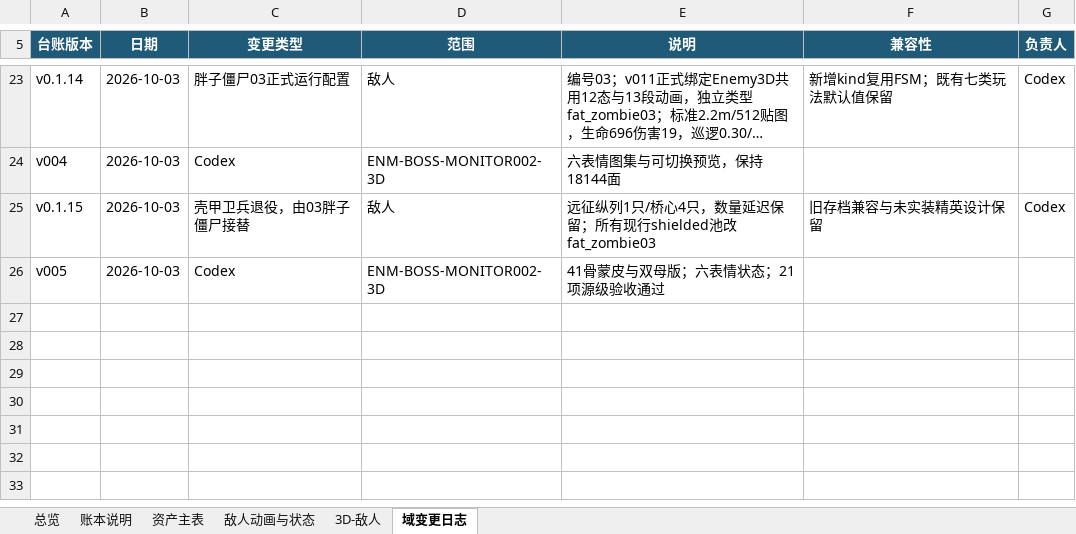
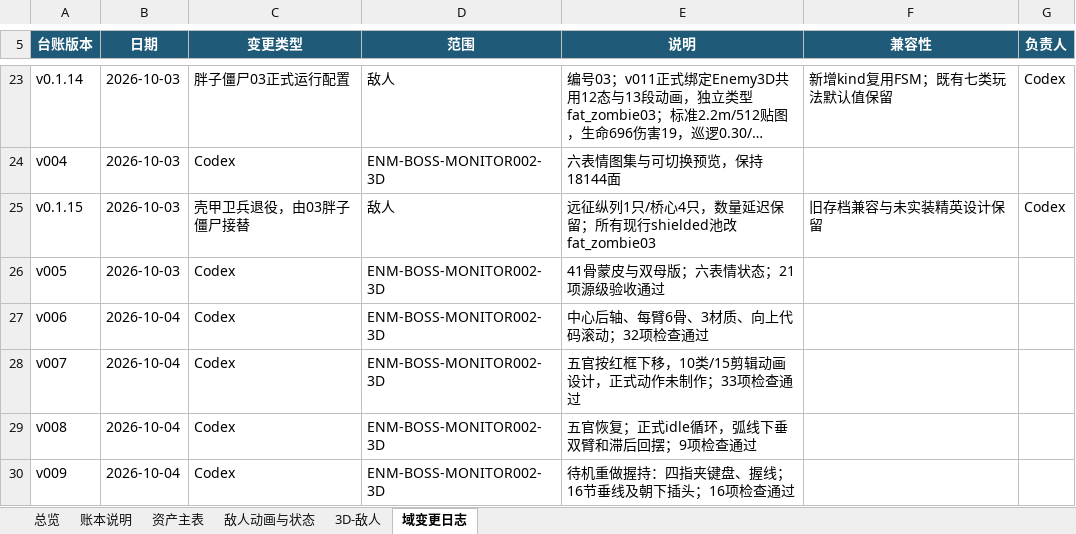
Before and after one commit to summercard/ShellStorm2, an Excel workbook: assets/registry/ledgers/ShellStorm2_敌人账本_v001.xlsx, sheet 域变更日志, drawn as a sheet; only a part is shown, gaps mark what is left out; long unchanged cells end in …; values as stored, in another font and other column widths than the file's, no borders; the diff names each change by its address in the sheet, - before the commit and + after, or states it on an @@ line.

Commit message:
docs(账本): 同步 Boss002 v006–v009 的登记、索引与变更记录
敌人账本《资产主表》第 20 行 ENM-BOSS-MONITOR002-3D 由 v005 推到 v009：状态/动画补
「正式 idle 3.2 秒循环」，版本、规格、文件路径、源码依据、SHA-256、更新时间六列同步；
《域变更日志》追加 v006/v007/v008/v009 四条（中心后轴与 3 材质 / 五官下移与 10 类 15 剪辑
设计 / 五官恢复与正式待机 / 握持重做与 16 节垂线）。**asset_count 仍 1007、敌人域 15 条不变**
—— 本轮是同一资产的版本推进，不新增登记行。

无损基线 `ledger_split_baseline.json`：ENM-BOSS-MONITOR002-3D 的资产指纹刷新，`column_digests`
里第 9、13、14、15、16、20、22、25 八个列摘要随之重算（正对应上面改动的八列），其余列与
`sheet_digests` 未动。属**受控更新** —— 只接受这一个 AssetID，不批量接纳历史遗留哈希。

MODULE_INDEX 顶部新增 Boss002 条目（指向《Boss002显示器动画设计》、v009 已重做握持与垂线
idle、其余待制作），并注明**源级绑定状态不等于运行接入**。CHANGELOG 置顶补四条 2026-10-04
记录，逐条标注未接入 Godot 与检查项数。

```diff
--- a/assets/registry/ledgers/ShellStorm2_敌人账本_v001.xlsx (sheet 域变更日志)
+++ b/assets/registry/ledgers/ShellStorm2_敌人账本_v001.xlsx (sheet 域变更日志)
+row 27: v006 | 2026-10-04 | Codex | ENM-BOSS-MONITOR002-3D | 中心后轴、每臂6骨、3材质、向上代码滚动；32项检查通过
+row 28: v007 | 2026-10-04 | Codex | ENM-BOSS-MONITOR002-3D | 五官按红框下移，10类/15剪辑动画设计，正式动作未制作；33项检查通过
+row 29: v008 | 2026-10-04 | Codex | ENM-BOSS-MONITOR002-3D | 五官恢复；正式idle循环，弧线下垂双臂和滞后回摆；9项检查通过
+row 30: v009 | 2026-10-04 | Codex | ENM-BOSS-MONITOR002-3D | 待机重做握持：四指夹键盘、握线；16节垂线及朝下插头；16项检查通过
```
Also changed, not shown: sheet 资产主表, 3 other files.
